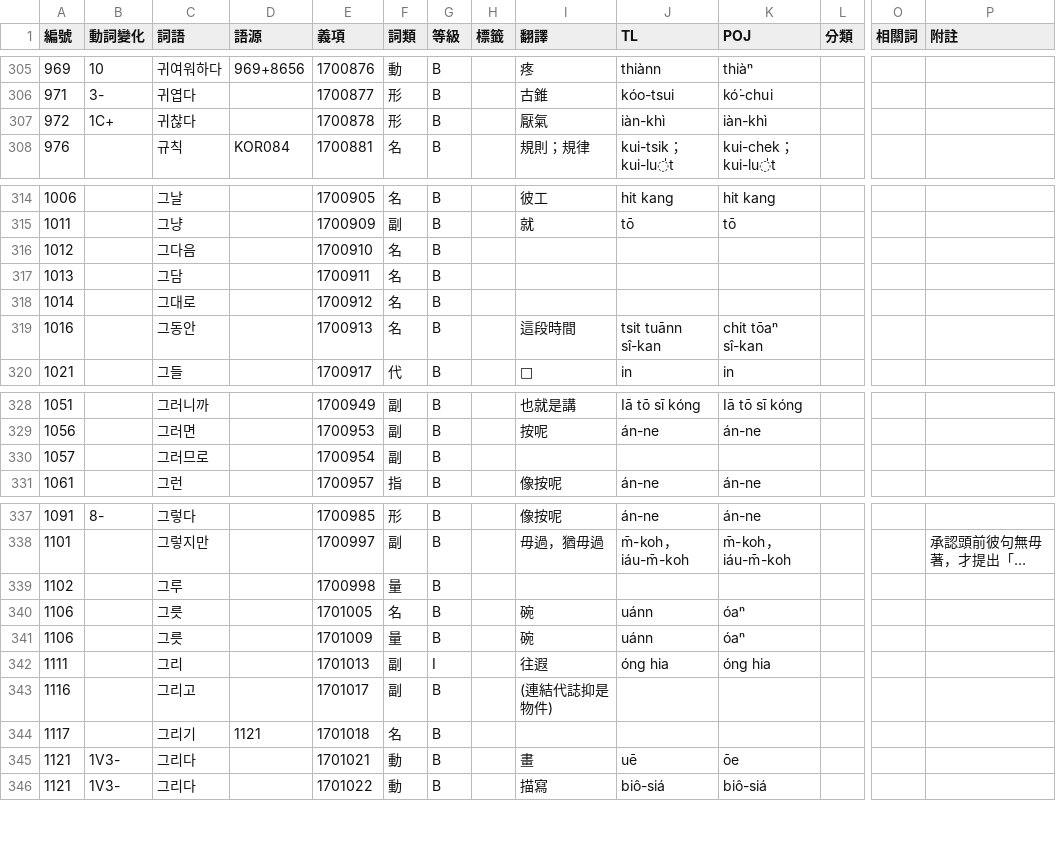
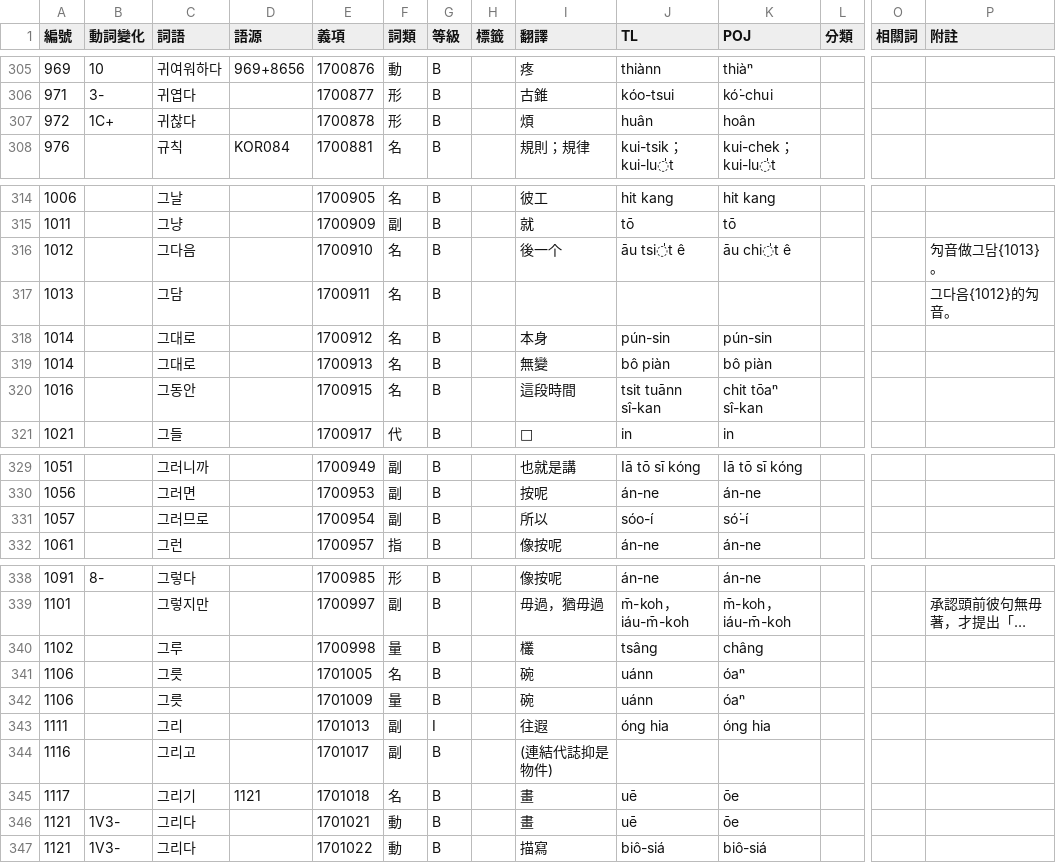
Before and after one commit to haiangdict/HLDKor, a CSV file: data/KOR-Senses.csv, drawn as a sheet; only a part is shown, gaps mark what is left out; long unchanged cells end in …; addresses are those after the commit; rows hold the shown columns only; the diff names each change by its address in the sheet, - before the commit and + after, or states it on an @@ line.

```diff
--- a/data/KOR-Senses.csv
+++ b/data/KOR-Senses.csv
-I307 (翻譯): 厭氣
+I307 (翻譯): 煩
-J307 (TL): iàn-khì
+J307 (TL): huân
-K307 (POJ): iàn-khì
+K307 (POJ): hoân
-I316 (翻譯): (empty)
+I316 (翻譯): 後一个
-J316 (TL): (empty)
+J316 (TL): āu tsi̍t ê
-K316 (POJ): (empty)
+K316 (POJ): āu chi̍t ê
-P316 (附註): (empty)
+P316 (附註): 勼音做그담{1013}。
-P317 (附註): (empty)
+P317 (附註): 그다음{1012}的勼音。
-I318 (翻譯): (empty)
+I318 (翻譯): 本身
-J318 (TL): (empty)
+J318 (TL): pún-sin
-K318 (POJ): (empty)
+K318 (POJ): pún-sin
+row 319: 1014 |  | 그대로 |  | 1700913 | 名 | B |  | 無變 | bô piàn | bô piàn
-E320 (義項): 1700913
+E320 (義項): 1700915
-I331 (翻譯): (empty)
+I331 (翻譯): 所以
-J331 (TL): (empty)
+J331 (TL): sóo-í
-K331 (POJ): (empty)
+K331 (POJ): só͘-í
-I340 (翻譯): (empty)
+I340 (翻譯): 欉
-J340 (TL): (empty)
+J340 (TL): tsâng
-K340 (POJ): (empty)
+K340 (POJ): châng
-I345 (翻譯): (empty)
+I345 (翻譯): 畫
-J345 (TL): (empty)
+J345 (TL): uē
-K345 (POJ): (empty)
+K345 (POJ): ōe
```
Also changed, not shown: data/KOR-Examples.csv.
